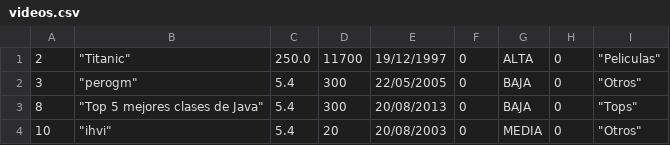
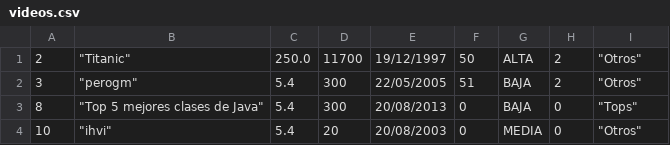
Before and after one commit to gezdiaz/taller01, a CSV file: videos.csv, drawn as a sheet.

```diff
--- a/videos.csv
+++ b/videos.csv
@@ -1,3 +1,3 @@
-"2","""Titanic""","250.0","11700","19/12/1997","0","ALTA","0","""Peliculas"""
-"3","""perogm""","5.4","300","22/05/2005","0","BAJA","0","""Otros"""
+"2","""Titanic""","250.0","11700","19/12/1997","50","ALTA","2","""Otros"""
+"3","""perogm""","5.4","300","22/05/2005","51","BAJA","2","""Otros"""
 "8","""Top 5 mejores clases de Java""","5.4","300","20/08/2013","0","BAJA","0","""Tops"""
```
Also changed, not shown: libros.csv, 6 other files.
